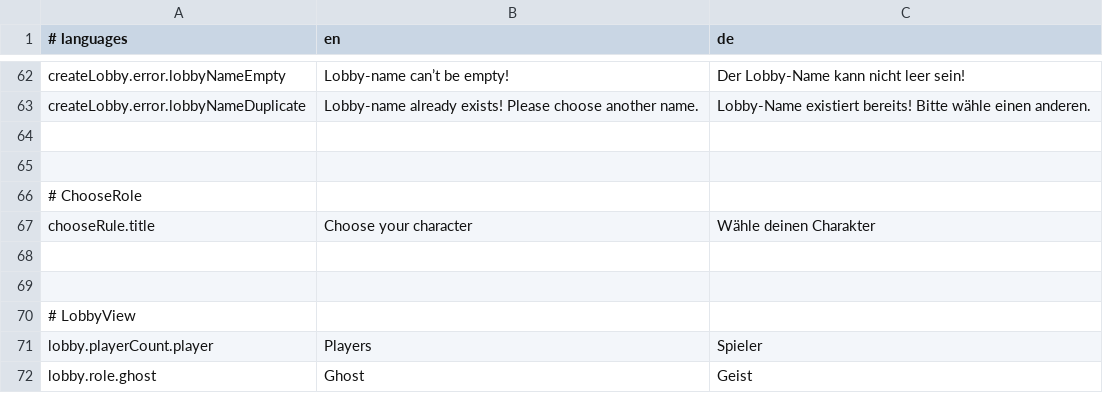
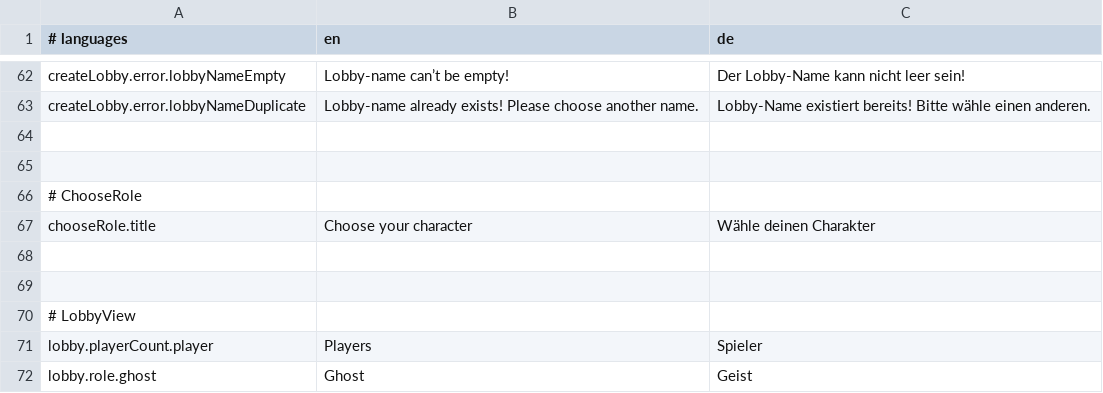
Before and after one commit to M-Kare/SWTP2024_Snackman, a CSV file: src/main/resources/translations.csv, drawn as a sheet; only a part is shown, gaps mark what is left out.

Commit message:
fix: some typos in placeholders

```diff
--- a/src/main/resources/translations.csv
+++ b/src/main/resources/translations.csv
@@ -66,3 +66,3 @@ createLobby.error.lobbyNameDuplicate;Lobby-name already exists! Please choose an
 # ChooseRole
-chooseRule.title;Choose your character;Wähle deinen Charakter
+chooseRole.title;Choose your character;Wähle deinen Charakter
 
```
Also changed, not shown: 3 other files.
